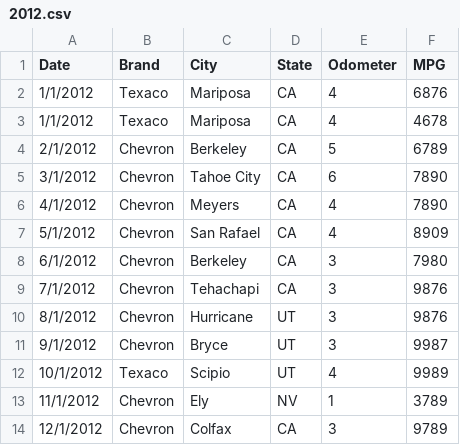
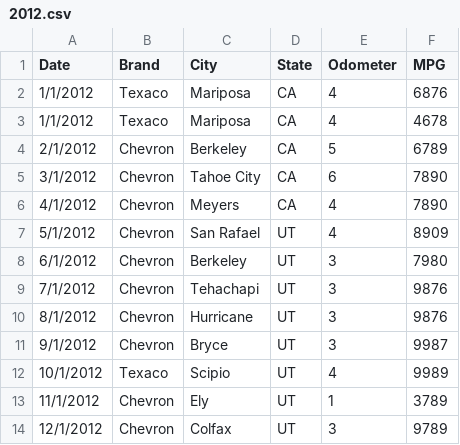
Before and after one commit to manuelalves/information-visualization, a CSV file: 2012.csv, drawn as a sheet.

```diff
--- a/2012.csv
+++ b/2012.csv
@@ -6,5 +6,5 @@ Date,Brand,City,State,Odometer,MPG
 4/1/2012,Chevron,Meyers,CA,4,7890
-5/1/2012,Chevron,San Rafael,CA,4,8909
-6/1/2012,Chevron,Berkeley,CA,3,7980
-7/1/2012,Chevron,Tehachapi,CA,3,9876
+5/1/2012,Chevron,San Rafael,UT,4,8909
+6/1/2012,Chevron,Berkeley,UT,3,7980
+7/1/2012,Chevron,Tehachapi,UT,3,9876
 8/1/2012,Chevron,Hurricane,UT,3,9876
@@ -12,3 +12,3 @@ Date,Brand,City,State,Odometer,MPG
 10/1/2012,Texaco,Scipio,UT,4,9989
-11/1/2012,Chevron,Ely,NV,1,3789
-12/1/2012,Chevron,Colfax,CA,3,9789
+11/1/2012,Chevron,Ely,UT,1,3789
+12/1/2012,Chevron,Colfax,UT,3,9789
```
Also changed, not shown: 2010.csv, 2011.csv, 6 other files.
